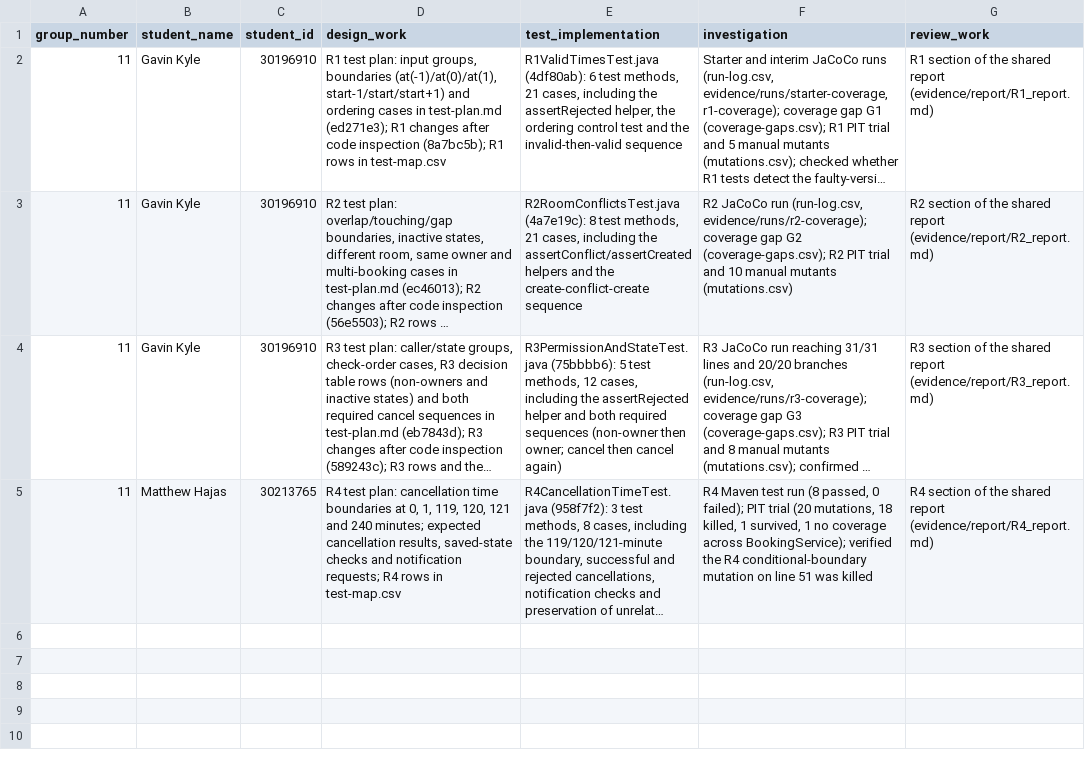
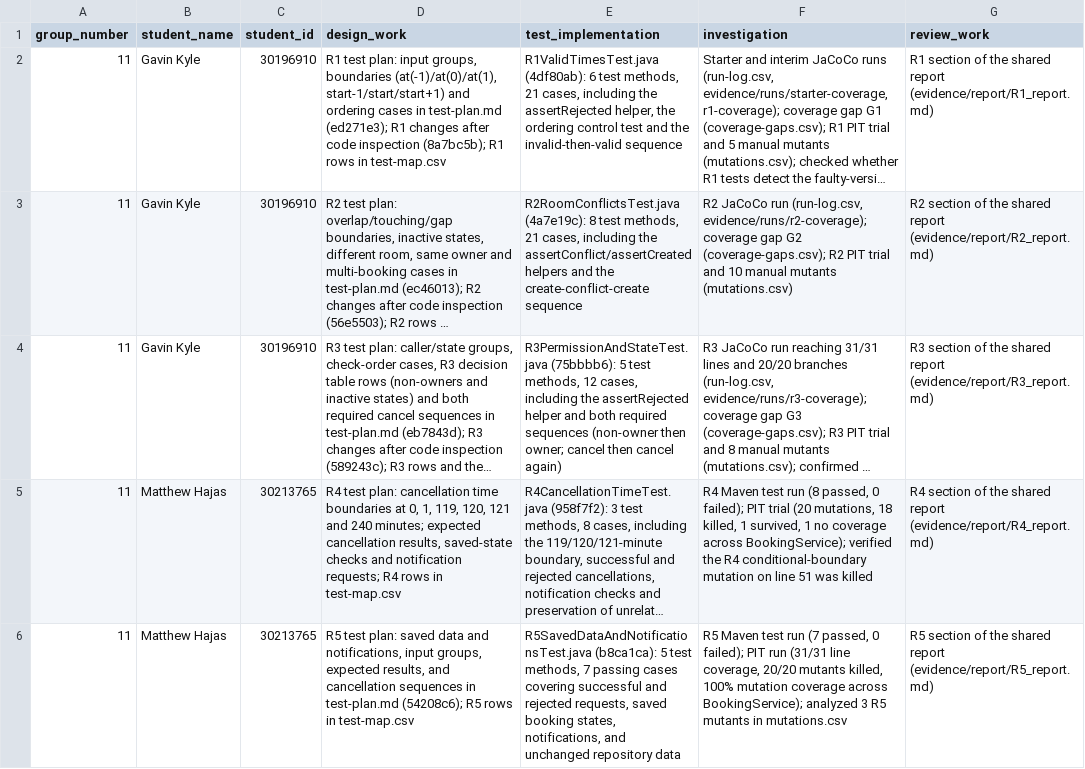
Before and after one commit to wharfman/SENG300A2, a CSV file: evidence/templates/contributions.csv, drawn as a sheet; long unchanged cells end in …; the diff names each change by its address in the sheet, - before the commit and + after, or states it on an @@ line.

```diff
--- a/evidence/templates/contributions.csv
+++ b/evidence/templates/contributions.csv
+row 6: 11 | Matthew Hajas | 30213765 | R5 test plan: saved data and notifications, input groups, expected results, and cancellation sequences in test-plan.md (54208c6); R5 rows in test-map.csv | R5SavedDataAndNotificationsTest.java (b8ca1ca): 5 test methods, 7 passing cases covering successful and rejected requests, saved booking states, notifications, and unchanged repository data | R5 Maven test run (7 passed, 0 failed); PIT run (31/31 line coverage, 20/20 mutants killed, 100% mutation coverage across BookingService); analyzed 3 R5 mutants in mutations.csv | R5 section of the shared report (evidence/report/R5_report.md)
```
Also changed, not shown: evidence/templates/mutations.csv, evidence/templates/run-log.csv, 3 other files.
